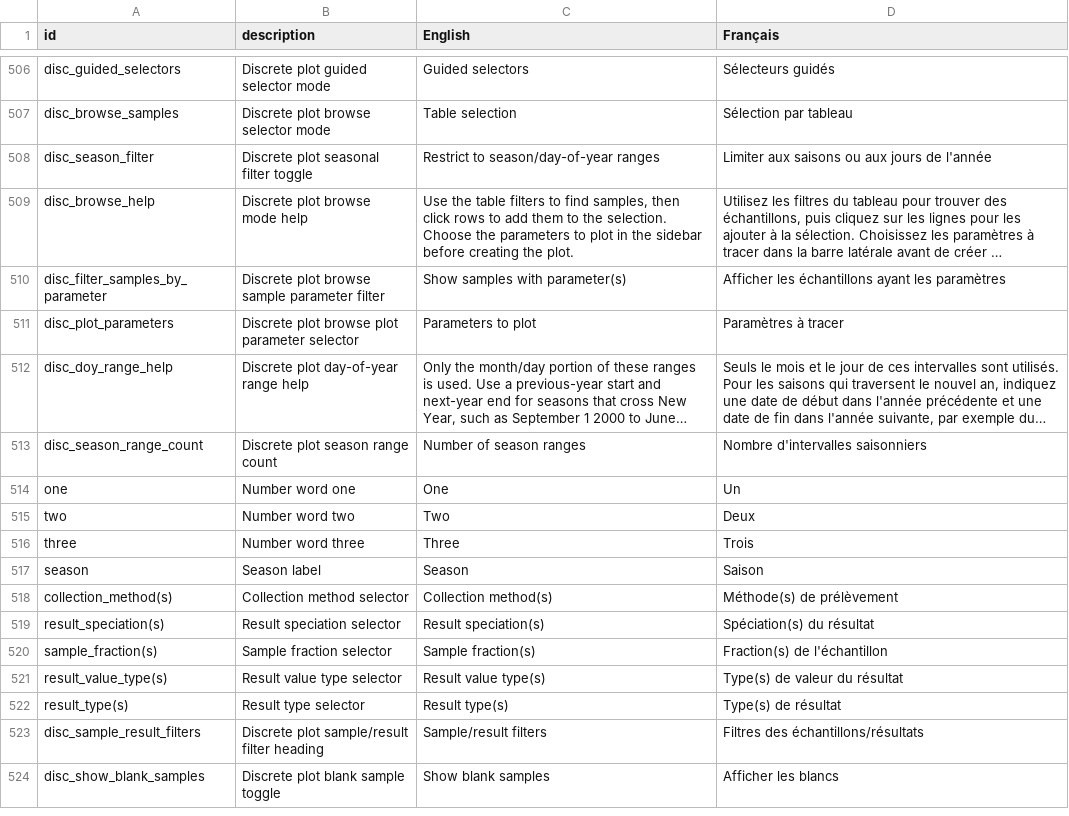
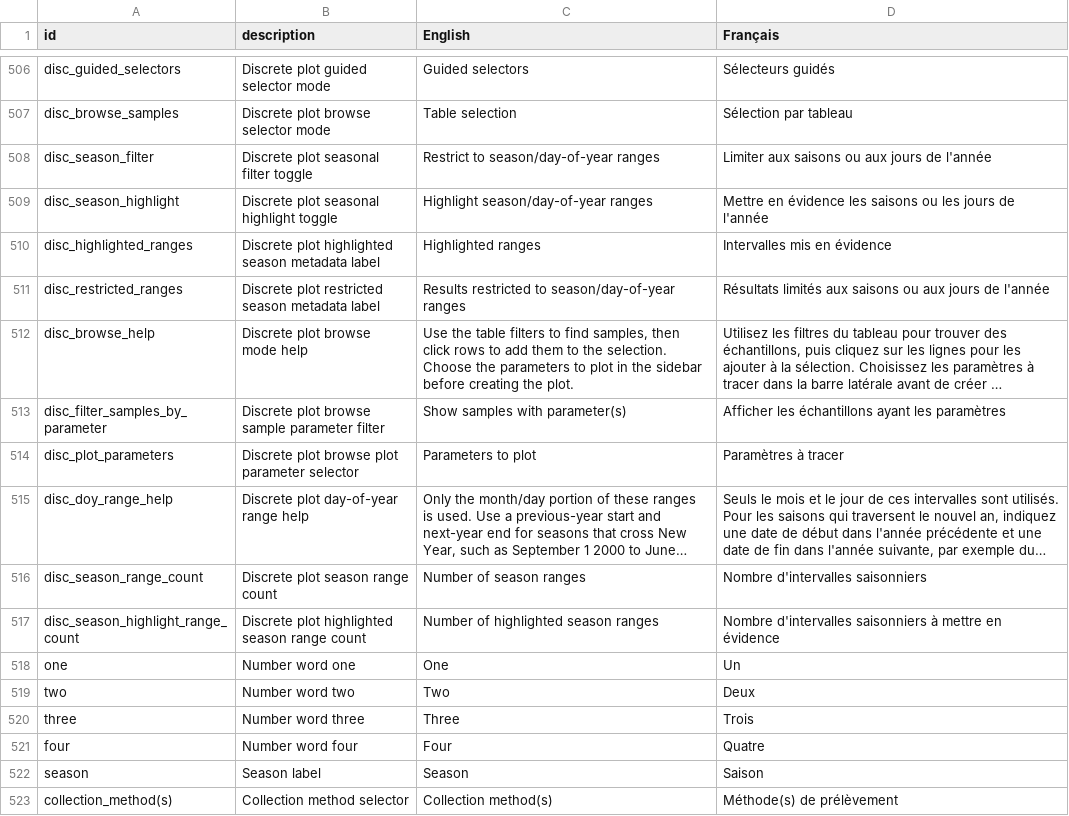
Before and after one commit to YukonWRB/YGwater, a CSV file: data-raw/translations.csv, drawn as a sheet; only a part is shown, gaps mark what is left out; the shorter side is filled out with more unchanged rows; long unchanged cells end in …; the diff names each change by its address in the sheet, - before the commit and + after, or states it on an @@ line.

```diff
--- a/data-raw/translations.csv
+++ b/data-raw/translations.csv
+row 509: disc_season_highlight | Discrete plot seasonal highlight toggle | Highlight season/day-of-year ranges | Mettre en évidence les saisons ou les jours de l'année
+row 510: disc_highlighted_ranges | Discrete plot highlighted season metadata label | Highlighted ranges | Intervalles mis en évidence
+row 511: disc_restricted_ranges | Discrete plot restricted season metadata label | Results restricted to season/day-of-year ranges | Résultats limités aux saisons ou aux jours de l'année
+row 517: disc_season_highlight_range_count | Discrete plot highlighted season range count | Number of highlighted season ranges | Nombre d'intervalles saisonniers à mettre en évidence
+row 521: four | Number word four | Four | Quatre
```
Also changed, not shown: 7 other files.
